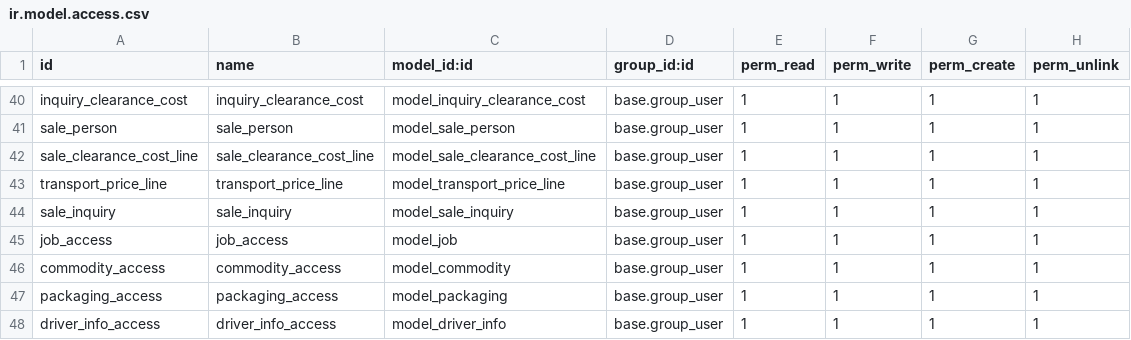
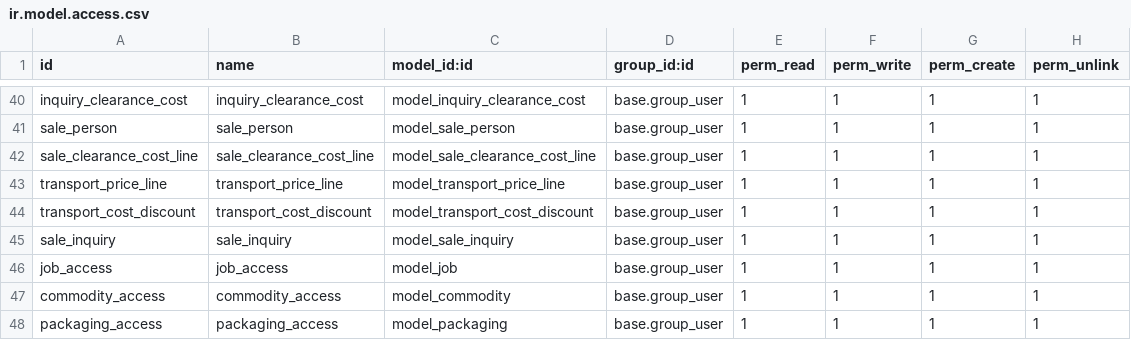
Before and after one commit to royalline1/royalline-addons, a CSV file: base_enh/security/ir.model.access.csv, drawn as a sheet; only a part is shown, gaps mark what is left out; the shorter side is filled out with more unchanged rows; the diff names each change by its address in the sheet, - before the commit and + after, or states it on an @@ line.

Commit message:
[transport cost calculations]

```diff
--- a/base_enh/security/ir.model.access.csv
+++ b/base_enh/security/ir.model.access.csv
+row 44: transport_cost_discount | transport_cost_discount | model_transport_cost_discount | base.group_user | 1 | 1 | 1 | 1
```
Also changed, not shown: 2 other files.
